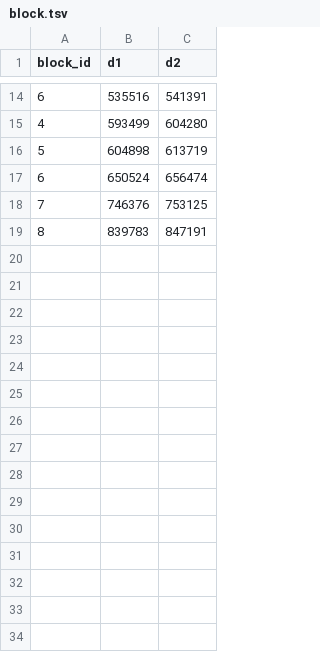
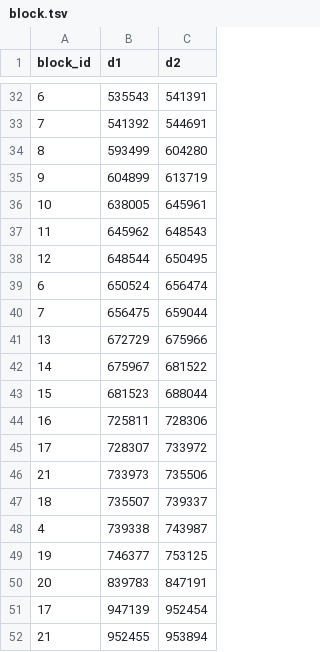
Before and after one commit to dashabalashova/ImmLoom, a TSV file: immloom_out/self_0-s01_h1_IGH/block.tsv, drawn as a sheet; only a part is shown, gaps mark what is left out; the diff covers the shown part only.

```diff
--- a/immloom_out/self_0-s01_h1_IGH/block.tsv
+++ b/immloom_out/self_0-s01_h1_IGH/block.tsv
@@ -14,6 +32,21 @@ block_id	d1	d2
-6	535516	541391
-4	593499	604280
-5	604898	613719
+6	535543	541391
+7	541392	544691
+8	593499	604280
+9	604899	613719
+10	638005	645961
+11	645962	648543
+12	648544	650495
 6	650524	656474
-7	746376	753125
-8	839783	847191
+7	656475	659044
+13	672729	675966
+14	675967	681522
+15	681523	688044
+16	725811	728306
+17	728307	733972
+21	733973	735506
+18	735507	739337
+4	739338	743987
+19	746377	753125
+20	839783	847191
+17	947139	952454
+21	952455	953894
```
Also changed, not shown: 23 added rows, 5 removed rows and 6 edited cells elsewhere in this file, 3 other files.
